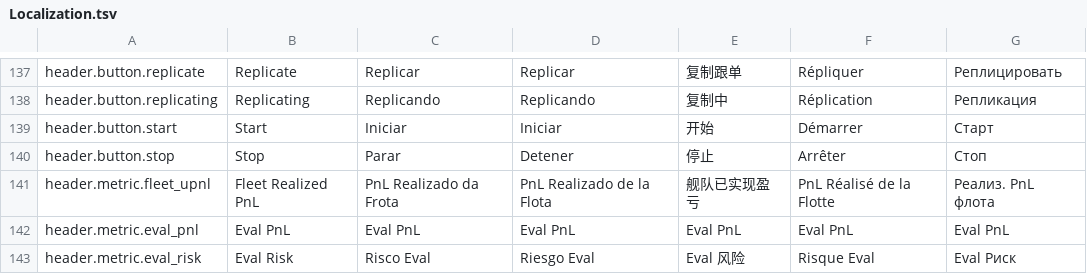
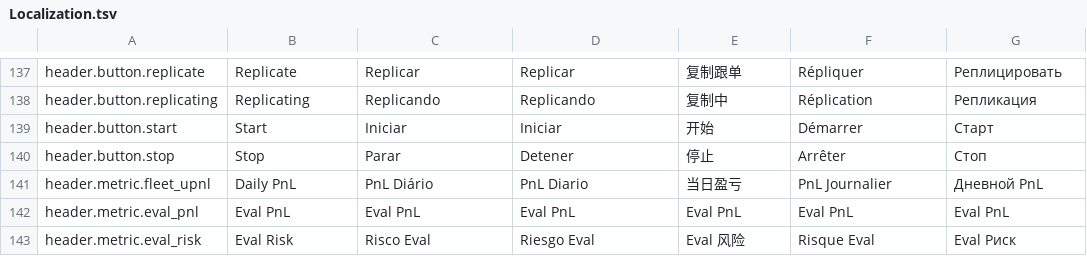
Before and after one commit to GlitchTrader/glitch, a TSV file: ninjatrader/Glitch/AddOns/GlitchAddOn/Resources/Localization.tsv, drawn as a sheet; only a part is shown, gaps mark what is left out.

```diff
--- a/ninjatrader/Glitch/AddOns/GlitchAddOn/Resources/Localization.tsv
+++ b/ninjatrader/Glitch/AddOns/GlitchAddOn/Resources/Localization.tsv
@@ -140,3 +140,3 @@ header.button.start	Start	Iniciar	Iniciar	开始	Démarrer	Старт
 header.button.stop	Stop	Parar	Detener	停止	Arrêter	Стоп
-header.metric.fleet_upnl	Fleet Realized PnL	PnL Realizado da Frota	PnL Realizado de la Flota	舰队已实现盈亏	PnL Réalisé de la Flotte	Реализ. PnL флота
+header.metric.fleet_upnl	Daily PnL	PnL Diário	PnL Diario	当日盈亏	PnL Journalier	Дневной PnL
 header.metric.eval_pnl	Eval PnL	Eval PnL	Eval PnL	Eval PnL	Eval PnL	Eval PnL
```
Also changed, not shown: ninjatrader/Glitch/AddOns/GlitchAddOn/Resources/localization_keys_extract.tsv, 3 other files.
